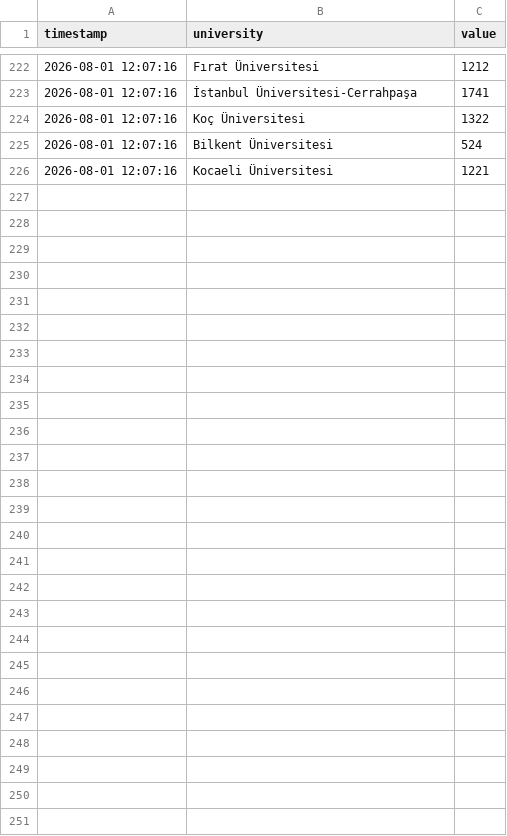
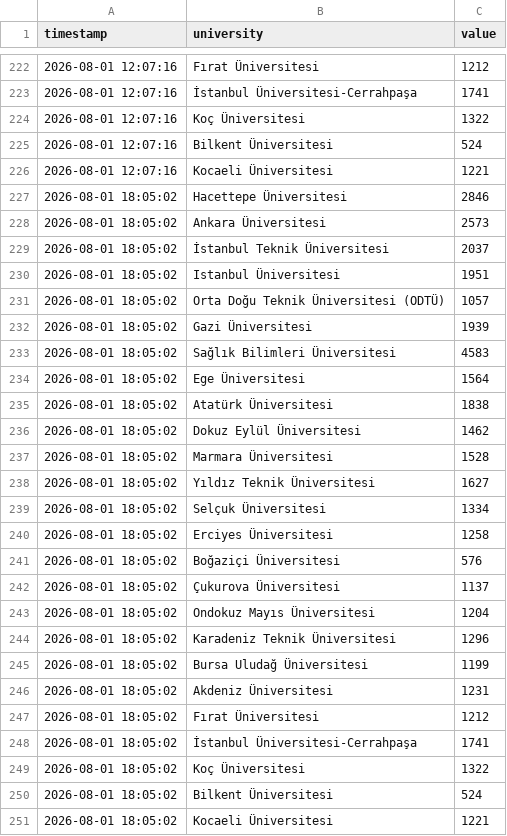
Before and after one commit to ERSING10/campus-analytics, a CSV file: data/ham_log.csv, drawn as a sheet; only a part is shown, gaps mark what is left out; the diff names each change by its address in the sheet, - before the commit and + after, or states it on an @@ line.

```diff
--- a/data/ham_log.csv
+++ b/data/ham_log.csv
+row 227: 2026-08-01 18:05:02 | Hacettepe Üniversitesi | 2846
+row 228: 2026-08-01 18:05:02 | Ankara Üniversitesi | 2573
+row 229: 2026-08-01 18:05:02 | İstanbul Teknik Üniversitesi | 2037
+row 230: 2026-08-01 18:05:02 | Istanbul Üniversitesi | 1951
+row 231: 2026-08-01 18:05:02 | Orta Doğu Teknik Üniversitesi (ODTÜ) | 1057
+row 232: 2026-08-01 18:05:02 | Gazi Üniversitesi | 1939
+row 233: 2026-08-01 18:05:02 | Sağlık Bilimleri Üniversitesi | 4583
+row 234: 2026-08-01 18:05:02 | Ege Üniversitesi | 1564
+row 235: 2026-08-01 18:05:02 | Atatürk Üniversitesi | 1838
+row 236: 2026-08-01 18:05:02 | Dokuz Eylül Üniversitesi | 1462
+row 237: 2026-08-01 18:05:02 | Marmara Üniversitesi | 1528
+row 238: 2026-08-01 18:05:02 | Yıldız Teknik Üniversitesi | 1627
+row 239: 2026-08-01 18:05:02 | Selçuk Üniversitesi | 1334
+row 240: 2026-08-01 18:05:02 | Erciyes Üniversitesi | 1258
+row 241: 2026-08-01 18:05:02 | Boğaziçi Üniversitesi | 576
+row 242: 2026-08-01 18:05:02 | Çukurova Üniversitesi | 1137
+row 243: 2026-08-01 18:05:02 | Ondokuz Mayıs Üniversitesi | 1204
+row 244: 2026-08-01 18:05:02 | Karadeniz Teknik Üniversitesi | 1296
+row 245: 2026-08-01 18:05:02 | Bursa Uludağ Üniversitesi | 1199
+row 246: 2026-08-01 18:05:02 | Akdeniz Üniversitesi | 1231
+row 247: 2026-08-01 18:05:02 | Fırat Üniversitesi | 1212
+row 248: 2026-08-01 18:05:02 | İstanbul Üniversitesi-Cerrahpaşa | 1741
+row 249: 2026-08-01 18:05:02 | Koç Üniversitesi | 1322
+row 250: 2026-08-01 18:05:02 | Bilkent Üniversitesi | 524
+row 251: 2026-08-01 18:05:02 | Kocaeli Üniversitesi | 1221
```
Also changed, not shown: 1 other file.
